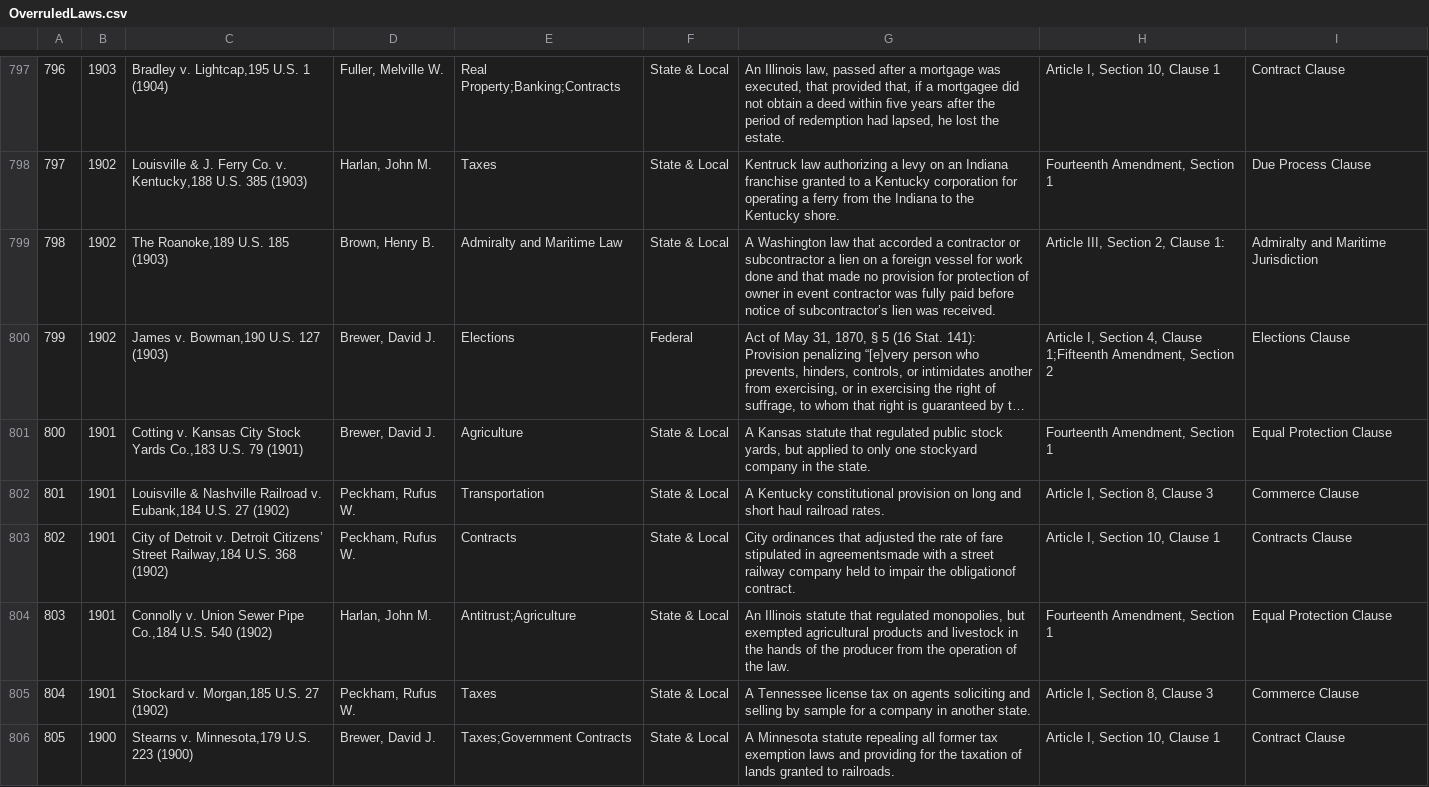
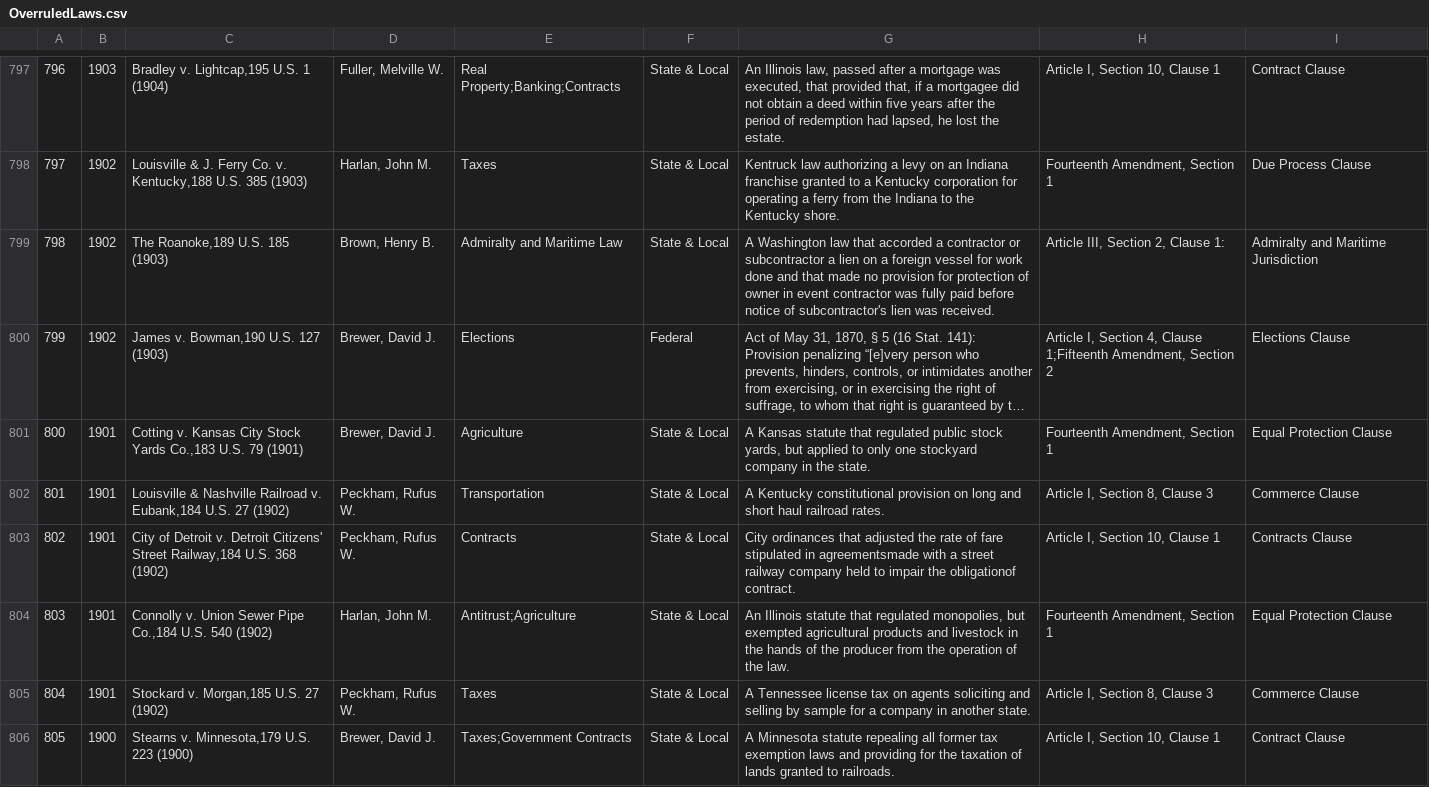
Before and after one commit to prithishshan/CivicsQuestApp, a CSV file: OverruledLaws.csv, drawn as a sheet; only a part is shown, gaps mark what is left out; long unchanged cells end in …; the diff covers the shown part only; the diff names each change by its address in the sheet, - before the commit and + after, or states it on an @@ line.

```diff
--- a/OverruledLaws.csv
+++ b/OverruledLaws.csv
-G799: …notice of subcontractor’s lien was…
+G799: …notice of subcontractor's lien was…
-C803: …v. Detroit Citizens’ Street Railway,184…
+C803: …v. Detroit Citizens' Street Railway,184…
```
Also changed, not shown: 45 edited cells elsewhere in this file, 5 other files.
